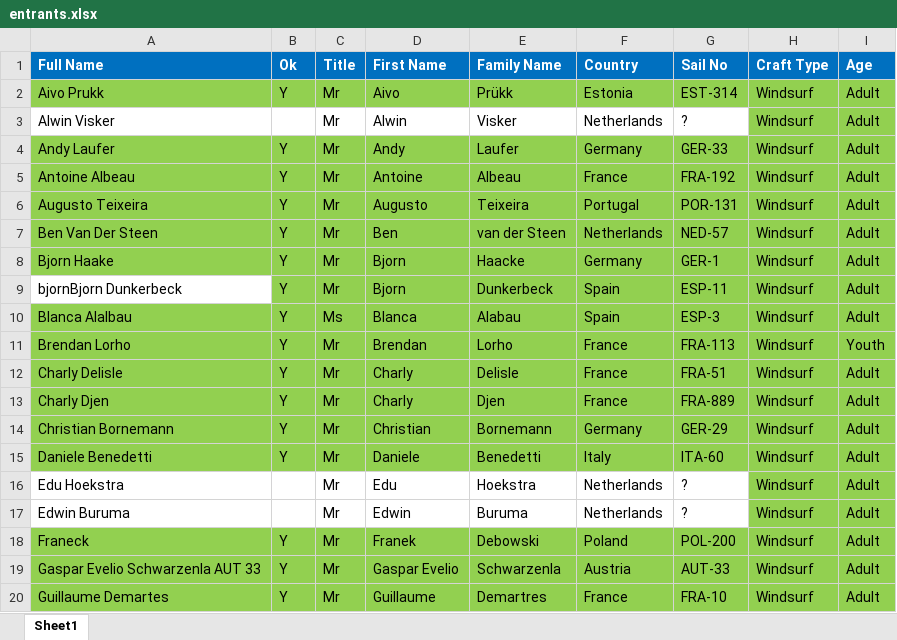
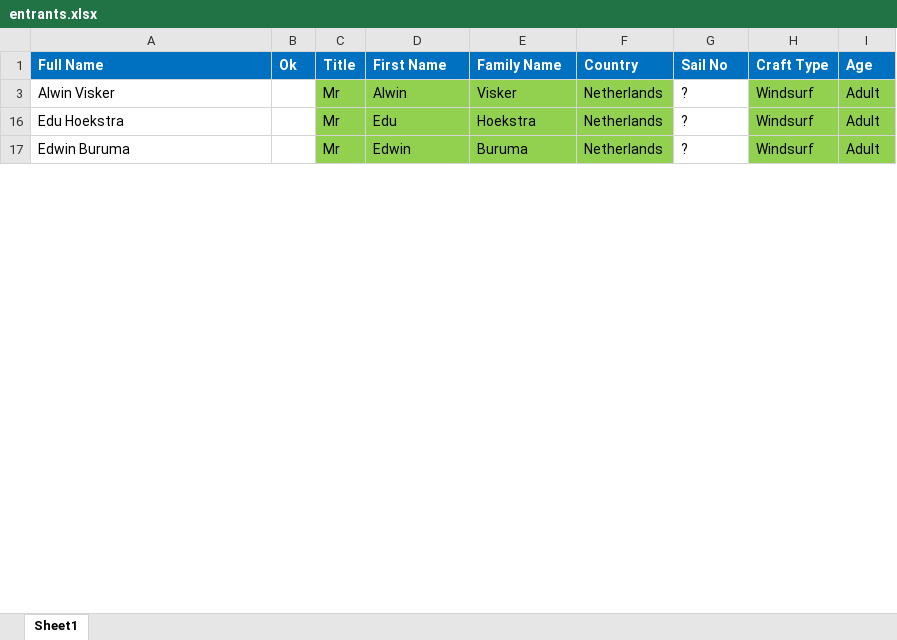
Before and after one commit to Logiqx/wst-results, an Excel workbook: resources/wip/entrants.xlsx, sheet Sheet1, drawn as a sheet; only a part is shown; values as stored, in another font and other column widths than the file's, no borders; the diff covers the shown part only; the diff names each change by its address in the sheet, - before the commit and + after, or states it on an @@ line.

Commit message:
Update 2025 entrants list

```diff
--- a/resources/wip/entrants.xlsx (sheet Sheet1)
+++ b/resources/wip/entrants.xlsx (sheet Sheet1)
@@ row 2 hidden: Aivo Prukk | Y | Mr | Aivo | Prükk | Estonia | EST-314 | Windsurf | Adult @@
-C3:F3 fill: none
+C3:F3 fill: #92D050
@@ row 4 hidden: Andy Laufer | Y | Mr | Andy | Laufer | Germany | GER-33 | Windsurf | Adult @@
@@ row 5 hidden: Antoine Albeau | Y | Mr | Antoine | Albeau | France | FRA-192 | Windsurf | Adult @@
@@ row 6 hidden: Augusto Teixeira | Y | Mr | Augusto | Teixeira | Portugal | POR-131 | Windsurf | Adult @@
@@ row 7 hidden: Ben Van Der Steen | Y | Mr | Ben | van der Steen | Netherlands | NED-57 | Windsurf | Adult @@
@@ row 8 hidden: Bjorn Haake | Y | Mr | Bjorn | Haacke | Germany | GER-1 | Windsurf | Adult @@
@@ row 9 hidden: bjornBjorn Dunkerbeck | Y | Mr | Bjorn | Dunkerbeck | Spain | ESP-11 | Windsurf | Adult @@
@@ row 10 hidden: Blanca Alalbau | Y | Ms | Blanca | Alabau | Spain | ESP-3 | Windsurf | Adult @@
@@ row 11 hidden: Brendan Lorho | Y | Mr | Brendan | Lorho | France | FRA-113 | Windsurf | Youth @@
@@ row 12 hidden: Charly Delisle | Y | Mr | Charly | Delisle | France | FRA-51 | Windsurf | Adult @@
@@ row 13 hidden: Charly Djen | Y | Mr | Charly | Djen | France | FRA-889 | Windsurf | Adult @@
@@ row 14 hidden: Christian Bornemann | Y | Mr | Christian | Bornemann | Germany | GER-29 | Windsurf | Adult @@
@@ row 15 hidden: Daniele Benedetti | Y | Mr | Daniele | Benedetti | Italy | ITA-60 | Windsurf | Adult @@
-C16:F17 fill: none
+C16:F17 fill: #92D050
@@ row 18 hidden: Franeck | Y | Mr | Franek | Debowski | Poland | POL-200 | Windsurf | Adult @@
@@ row 19 hidden: Gaspar Evelio Schwarzenla AUT 33 | Y | Mr | Gaspar Evelio | Schwarzenla | Austria | AUT-33 | Windsurf | Adult @@
@@ row 20 hidden: Guillaume Demartes | Y | Mr | Guillaume | Demartres | France | FRA-10 | Windsurf | Adult @@
```
Also changed, not shown: 4 removed rows, 21 hidden or unhidden rows and cell formats elsewhere in this sheet, hidden cells.
